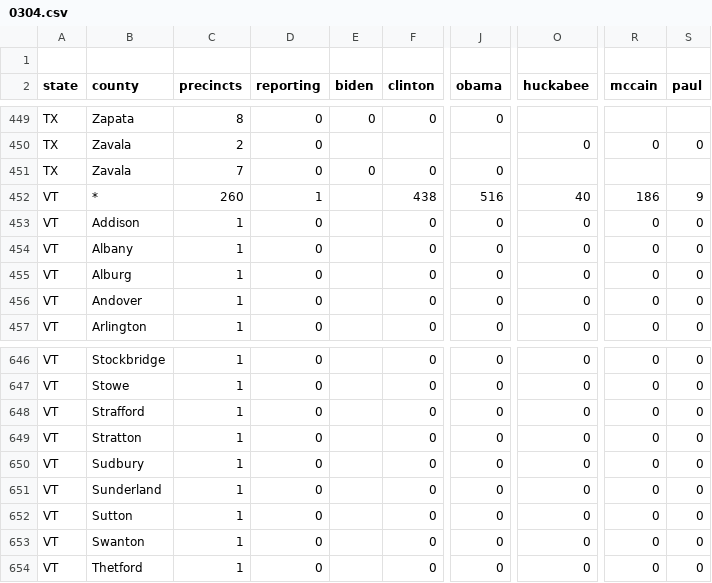
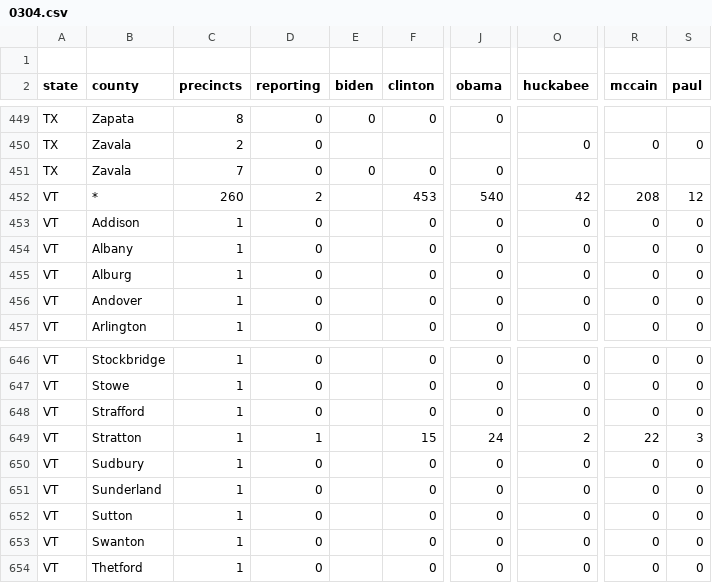
Before and after one commit to geary/primary-maps-2008-data, a CSV file: votes/0304.csv, drawn as a sheet; only a part is shown, gaps mark what is left out; the diff names each change by its address in the sheet, - before the commit and + after, or states it on an @@ line.

Commit message:
Vote update

```diff
--- a/votes/0304.csv
+++ b/votes/0304.csv
-D452 (reporting): 1
+D452 (reporting): 2
-F452 (clinton): 438
+F452 (clinton): 453
-J452 (obama): 516
+J452 (obama): 540
-O452 (huckabee): 40
+O452 (huckabee): 42
-R452 (mccain): 186
+R452 (mccain): 208
-S452 (paul): 9
+S452 (paul): 12
-D649 (reporting): 0
+D649 (reporting): 1
-F649 (clinton): 0
+F649 (clinton): 15
-J649 (obama): 0
+J649 (obama): 24
-O649 (huckabee): 0
+O649 (huckabee): 2
-R649 (mccain): 0
+R649 (mccain): 22
-S649 (paul): 0
+S649 (paul): 3
```
Also changed, not shown: 4 other files.
